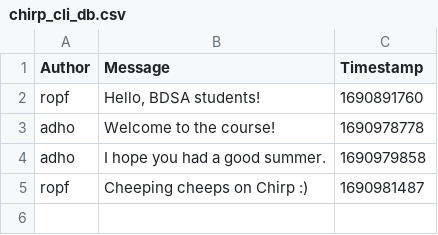
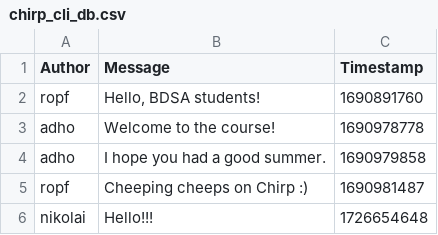
Before and after one commit to ITU-BDSA2024-GROUP2/Chirp, a CSV file: data/chirp_cli_db.csv, drawn as a sheet.

```diff
--- a/data/chirp_cli_db.csv
+++ b/data/chirp_cli_db.csv
@@ -5 +5,2 @@ adho,"I hope you had a good summer.",1690979858
 ropf,"Cheeping cheeps on Chirp :)",1690981487
+nikolai,Hello!!!,1726654648
```
Also changed, not shown: 3 other files.
